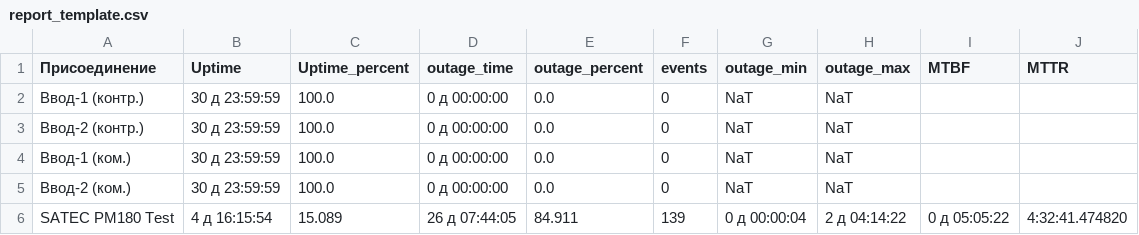
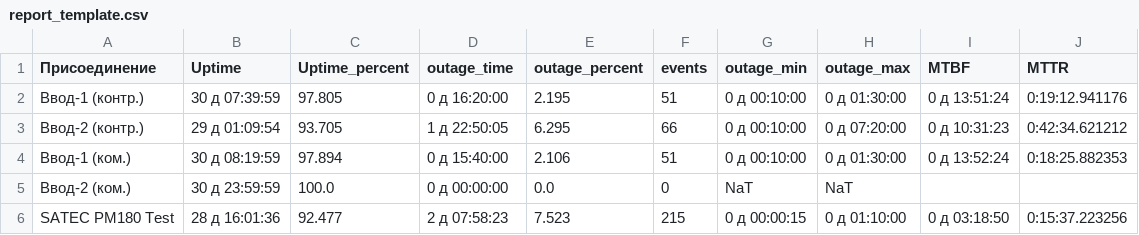
Before and after one commit to SmoktoK/KKE-Sankey, a CSV file: report_template.csv, drawn as a sheet.

```diff
--- a/report_template.csv
+++ b/report_template.csv
@@ -1,6 +1,6 @@
 Присоединение,Uptime,Uptime_percent,outage_time,outage_percent,events,outage_min,outage_max,MTBF,MTTR
-Ввод-1 (контр.),30 д 23:59:59,100.0,0 д 00:00:00,0.0,0,NaT,NaT,,
-Ввод-2 (контр.),30 д 23:59:59,100.0,0 д 00:00:00,0.0,0,NaT,NaT,,
-Ввод-1 (ком.),30 д 23:59:59,100.0,0 д 00:00:00,0.0,0,NaT,NaT,,
+Ввод-1 (контр.),30 д 07:39:59,97.805,0 д 16:20:00,2.195,51,0 д 00:10:00,0 д 01:30:00,0 д 13:51:24,0:19:12.941176
+Ввод-2 (контр.),29 д 01:09:54,93.705,1 д 22:50:05,6.295,66,0 д 00:10:00,0 д 07:20:00,0 д 10:31:23,0:42:34.621212
+Ввод-1 (ком.),30 д 08:19:59,97.894,0 д 15:40:00,2.106,51,0 д 00:10:00,0 д 01:30:00,0 д 13:52:24,0:18:25.882353
 Ввод-2 (ком.),30 д 23:59:59,100.0,0 д 00:00:00,0.0,0,NaT,NaT,,
-SATEC PM180 Test,4 д 16:15:54,15.089,26 д 07:44:05,84.911,139,0 д 00:00:04,2 д 04:14:22,0 д 05:05:22,4:32:41.474820
+SATEC PM180 Test,28 д 16:01:36,92.477,2 д 07:58:23,7.523,215,0 д 00:00:15,0 д 01:10:00,0 д 03:18:50,0:15:37.223256
```
Also changed, not shown: report_template_old.csv, 4 other files.
